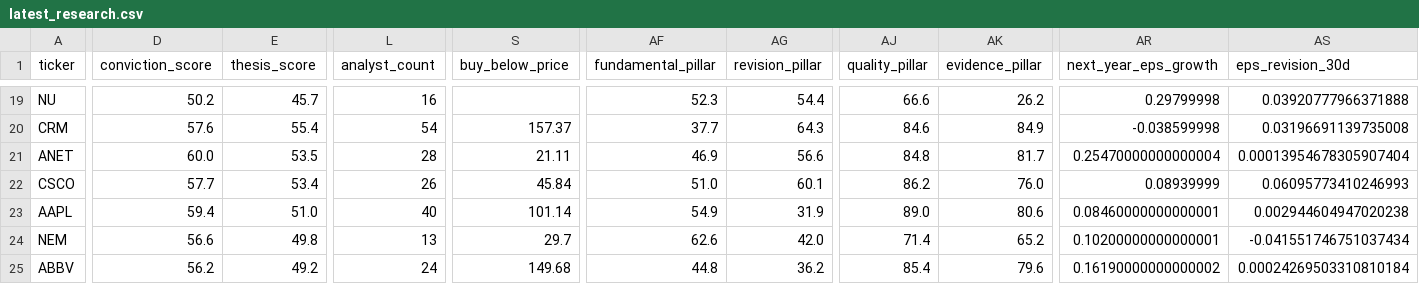
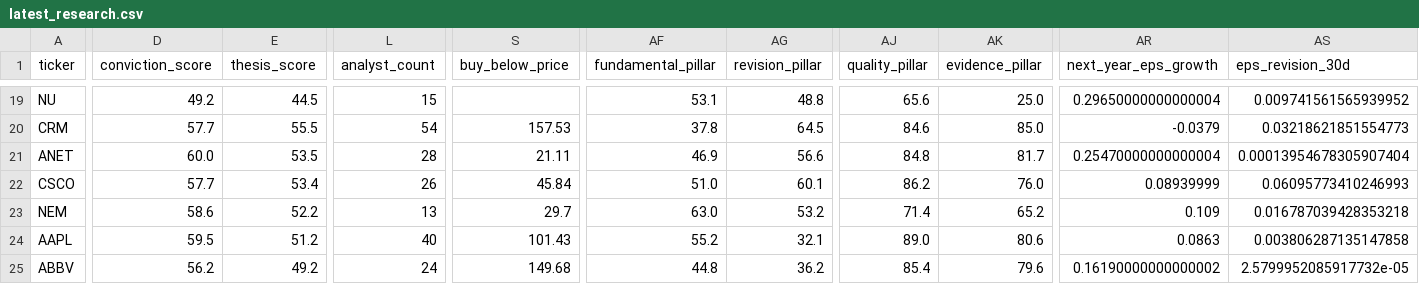
Before and after one commit to george962/inflection-bottleneck-scanner-4, a CSV file: published/latest_research.csv, drawn as a sheet; only a part is shown, gaps mark what is left out; removed rows and columns are numbered as before the commit, all else as after; rows hold the shown columns only; the diff covers the shown part only; the diff names each change by its address in the sheet, - before the commit and + after, or states it on an @@ line.

```diff
--- a/published/latest_research.csv
+++ b/published/latest_research.csv
-D19 (conviction_score): 50.2
+D19 (conviction_score): 49.2
-E19 (thesis_score): 45.7
+E19 (thesis_score): 44.5
-L19 (analyst_count): 16
+L19 (analyst_count): 15
-AF19 (fundamental_pillar): 52.3
+AF19 (fundamental_pillar): 53.1
-AG19 (revision_pillar): 54.4
+AG19 (revision_pillar): 48.8
-AJ19 (quality_pillar): 66.6
+AJ19 (quality_pillar): 65.6
-AK19 (evidence_pillar): 26.2
+AK19 (evidence_pillar): 25.0
-AR19 (next_year_eps_growth): 0.29799998
+AR19 (next_year_eps_growth): 0.29650000000000004
-AS19 (eps_revision_30d): 0.03920777966371888
+AS19 (eps_revision_30d): 0.009741561565939952
-D20 (conviction_score): 57.6
+D20 (conviction_score): 57.7
-E20 (thesis_score): 55.4
+E20 (thesis_score): 55.5
-S20 (buy_below_price): 157.37
+S20 (buy_below_price): 157.53
-AF20 (fundamental_pillar): 37.7
+AF20 (fundamental_pillar): 37.8
-AG20 (revision_pillar): 64.3
+AG20 (revision_pillar): 64.5
-AK20 (evidence_pillar): 84.9
+AK20 (evidence_pillar): 85.0
-AR20 (next_year_eps_growth): -0.038599998
+AR20 (next_year_eps_growth): -0.0379
-AS20 (eps_revision_30d): 0.03196691139735008
+AS20 (eps_revision_30d): 0.03218621851554773
-row 23: AAPL | 59.4 | 51.0 | 40 | 101.14 | 54.9 | 31.9 | 89.0 | 80.6 | 0.08460000000000001 | 0.002944604947020238
-D23 (conviction_score): 56.6
+D23 (conviction_score): 58.6
-E23 (thesis_score): 49.8
+E23 (thesis_score): 52.2
-AF23 (fundamental_pillar): 62.6
+AF23 (fundamental_pillar): 63.0
-AG23 (revision_pillar): 42.0
+AG23 (revision_pillar): 53.2
-AR23 (next_year_eps_growth): 0.10200000000000001
+AR23 (next_year_eps_growth): 0.109
-AS23 (eps_revision_30d): -0.041551746751037434
+AS23 (eps_revision_30d): 0.016787039428353218
+row 24: AAPL | 59.5 | 51.2 | 40 | 101.43 | 55.2 | 32.1 | 89.0 | 80.6 | 0.0863 | 0.003806287135147858
-AS25 (eps_revision_30d): 0.00024269503310810184
+AS25 (eps_revision_30d): 2.5799952085917732e-05
```
Also changed, not shown: 68 edited cells elsewhere in this file, 3 other files.
